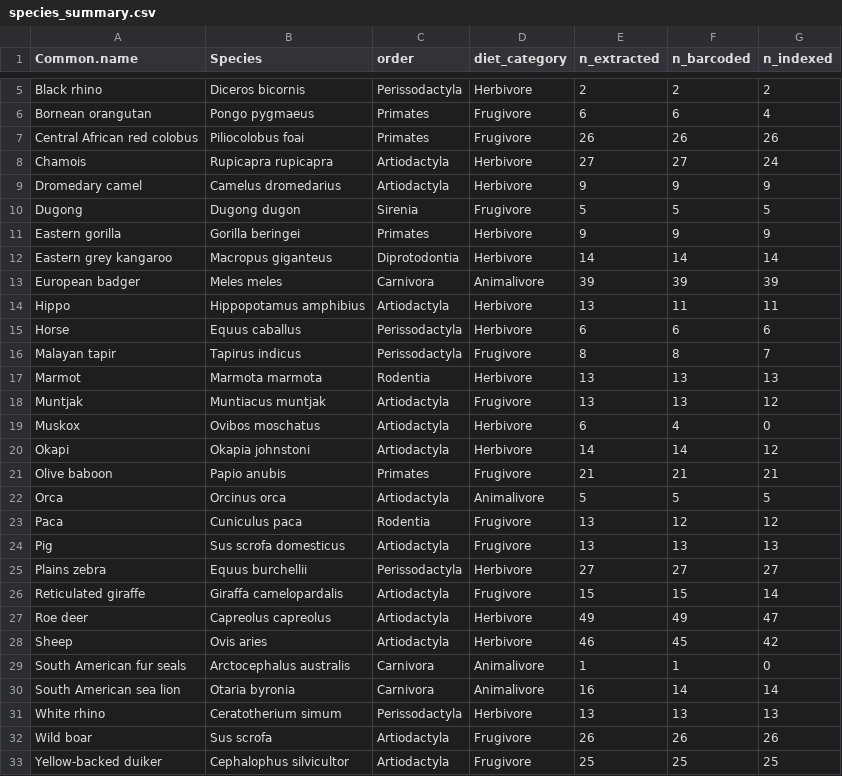
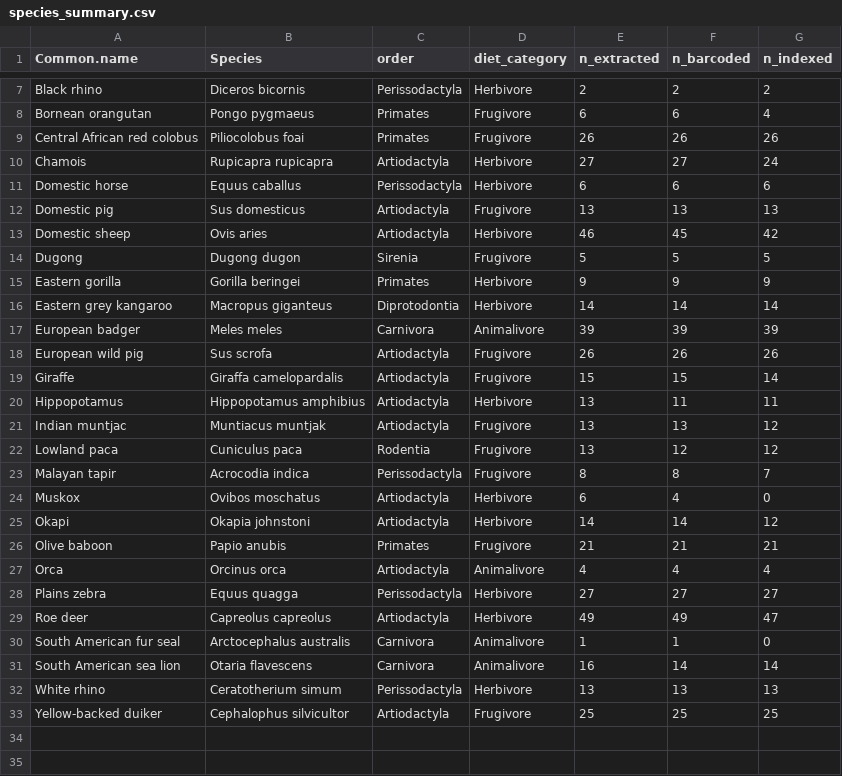
Before and after one commit to markella-moraitou/mammal_dentalcalculus_methods, a CSV file: output/LM/species_summary.csv, drawn as a sheet; only a part is shown, gaps mark what is left out; the diff covers the shown part only.

```diff
--- a/output/LM/species_summary.csv
+++ b/output/LM/species_summary.csv
@@ -8,3 +10,5 @@ Central African red colobus,Piliocolobus foai,Primates,Frugivore,26,26,26
 Chamois,Rupicapra rupicapra,Artiodactyla,Herbivore,27,27,24
-Dromedary camel,Camelus dromedarius,Artiodactyla,Herbivore,9,9,9
+Domestic horse,Equus caballus,Perissodactyla,Herbivore,6,6,6
+Domestic pig,Sus domesticus,Artiodactyla,Frugivore,13,13,13
+Domestic sheep,Ovis aries,Artiodactyla,Herbivore,46,45,42
 Dugong,Dugong dugon,Sirenia,Frugivore,5,5,5
@@ -13,7 +17,8 @@ Eastern grey kangaroo,Macropus giganteus,Diprotodontia,Herbivore,14,14,14
 European badger,Meles meles,Carnivora,Animalivore,39,39,39
-Hippo,Hippopotamus amphibius,Artiodactyla,Herbivore,13,11,11
-Horse,Equus caballus,Perissodactyla,Herbivore,6,6,6
-Malayan tapir,Tapirus indicus,Perissodactyla,Frugivore,8,8,7
-Marmot,Marmota marmota,Rodentia,Herbivore,13,13,13
-Muntjak,Muntiacus muntjak,Artiodactyla,Frugivore,13,13,12
+European wild pig,Sus scrofa,Artiodactyla,Frugivore,26,26,26
+Giraffe,Giraffa camelopardalis,Artiodactyla,Frugivore,15,15,14
+Hippopotamus,Hippopotamus amphibius,Artiodactyla,Herbivore,13,11,11
+Indian muntjac,Muntiacus muntjak,Artiodactyla,Frugivore,13,13,12
+Lowland paca,Cuniculus paca,Rodentia,Frugivore,13,12,12
+Malayan tapir,Acrocodia indica,Perissodactyla,Frugivore,8,8,7
 Muskox,Ovibos moschatus,Artiodactyla,Herbivore,6,4,0
@@ -21,13 +26,8 @@ Okapi,Okapia johnstoni,Artiodactyla,Herbivore,14,14,12
 Olive baboon,Papio anubis,Primates,Frugivore,21,21,21
-Orca,Orcinus orca,Artiodactyla,Animalivore,5,5,5
-Paca,Cuniculus paca,Rodentia,Frugivore,13,12,12
-Pig,Sus scrofa domesticus,Artiodactyla,Frugivore,13,13,13
-Plains zebra,Equus burchellii,Perissodactyla,Herbivore,27,27,27
-Reticulated giraffe,Giraffa camelopardalis,Artiodactyla,Frugivore,15,15,14
+Orca,Orcinus orca,Artiodactyla,Animalivore,4,4,4
+Plains zebra,Equus quagga,Perissodactyla,Herbivore,27,27,27
 Roe deer,Capreolus capreolus,Artiodactyla,Herbivore,49,49,47
-Sheep,Ovis aries,Artiodactyla,Herbivore,46,45,42
-South American fur seals,Arctocephalus australis,Carnivora,Animalivore,1,1,0
-South American sea lion,Otaria byronia,Carnivora,Animalivore,16,14,14
+South American fur seal,Arctocephalus australis,Carnivora,Animalivore,1,1,0
+South American sea lion,Otaria flavescens,Carnivora,Animalivore,16,14,14
 White rhino,Ceratotherium simum,Perissodactyla,Herbivore,13,13,13
-Wild boar,Sus scrofa,Artiodactyla,Frugivore,26,26,26
 Yellow-backed duiker,Cephalophus silvicultor,Artiodactyla,Frugivore,25,25,25
```
Also changed, not shown: 2 added rows elsewhere in this file, output/LM/composition_order_comparison.csv, output/LM/data_summary.csv, 29 other files.
